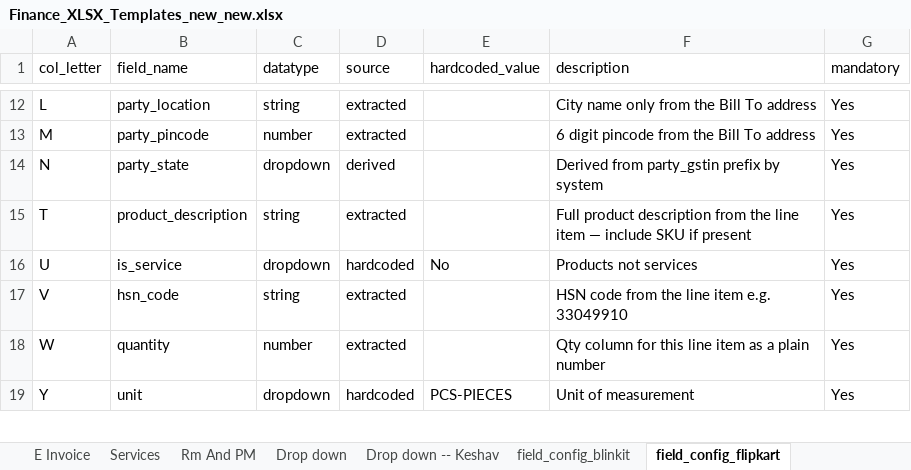
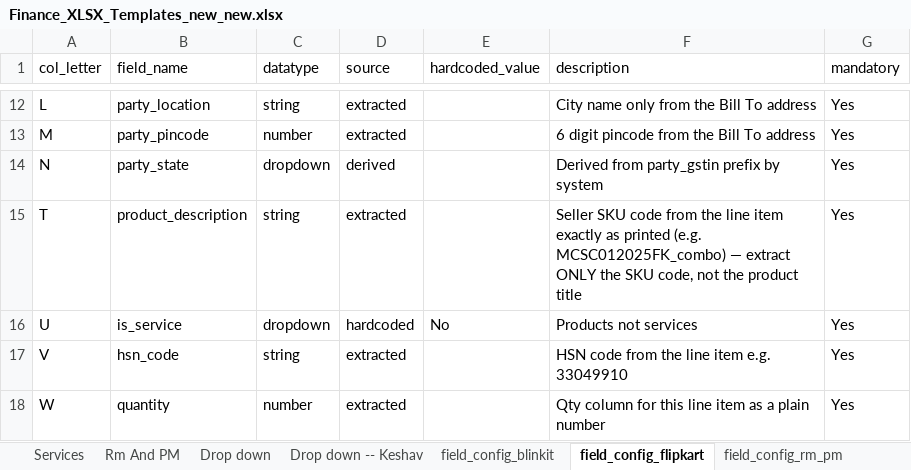
Before and after one commit to KeshavMakkad-ME/PO-Extract, an Excel workbook: templates/Finance_XLSX_Templates_new_new.xlsx, sheet field_config_flipkart, drawn as a sheet; only a part is shown, gaps mark what is left out; the shorter side is filled out with more unchanged rows; values as stored, in another font and other column widths than the file's, no borders; charts and pictures not drawn; the diff names each change by its address in the sheet, - before the commit and + after, or states it on an @@ line.

Commit message:
add flipkart sku mappig sheet and fix quantity issues...

```diff
--- a/templates/Finance_XLSX_Templates_new_new.xlsx (sheet field_config_flipkart)
+++ b/templates/Finance_XLSX_Templates_new_new.xlsx (sheet field_config_flipkart)
-F15 (description): Full product description from the line item — include SKU if present
+F15 (description): Seller SKU code from the line item exactly as printed (e.g. MCSC012025FK_combo) — extract ONLY the SKU code, not the product title
```
Also changed, not shown: other sheet tabs, charts or pictures, 6 other files.
